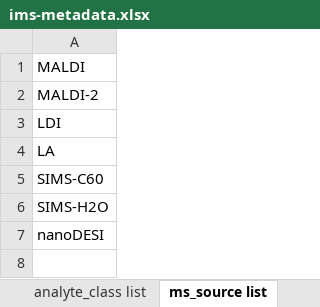
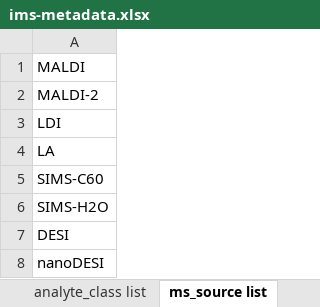
Before and after one commit to sennetconsortium/ingest-validation-tools, an Excel workbook: docs/ims/ims-metadata.xlsx, sheet ms_source list, drawn as a sheet; values as stored, in another font and other column widths than the file's, no borders; the diff names each change by its address in the sheet, - before the commit and + after, or states it on an @@ line.

```diff
--- a/docs/ims/ims-metadata.xlsx (sheet ms_source list)
+++ b/docs/ims/ims-metadata.xlsx (sheet ms_source list)
+row 7: DESI
```
Also changed, not shown: docs/field-schemas.xlsx, 8 other files.
